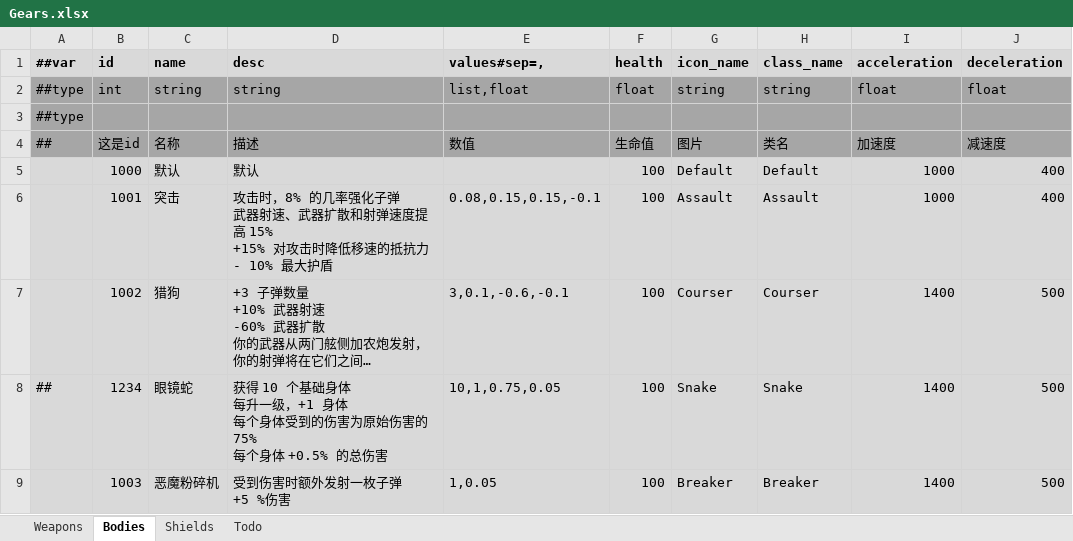
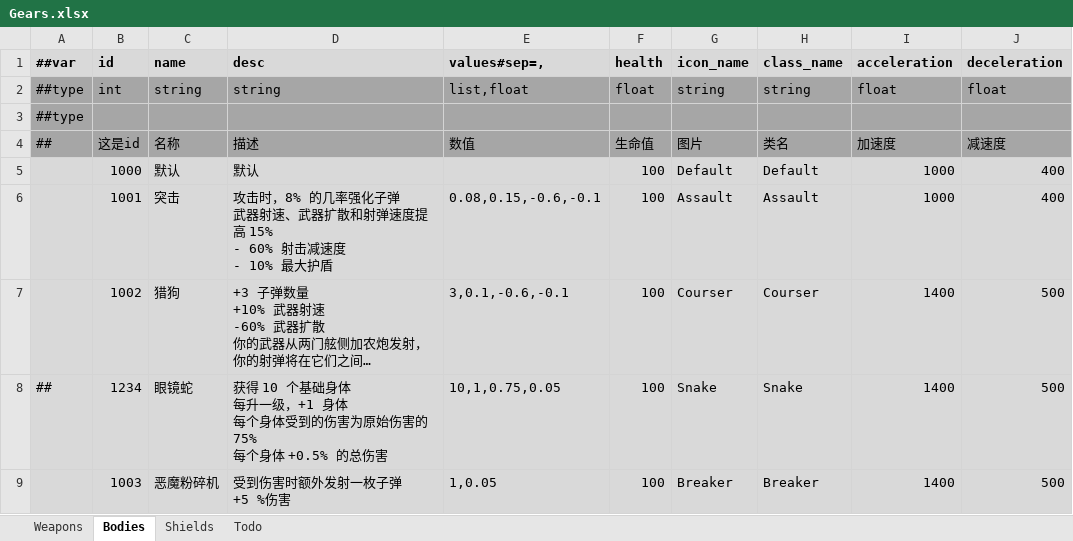
Before and after one commit to Abab-bk/NovaDrift, an Excel workbook: Tools/Luban/Datas/Gears.xlsx, sheet Bodies, drawn as a sheet; long unchanged cells end in …; values as stored, in another font and other column widths than the file's, no borders; ↵ is a line break in a cell; the diff names each change by its address in the sheet, - before the commit and + after, or states it on an @@ line.

```diff
--- a/Tools/Luban/Datas/Gears.xlsx (sheet Bodies)
+++ b/Tools/Luban/Datas/Gears.xlsx (sheet Bodies)
-D6 (desc): …提高 15% ↵ +15% 对攻击时降低移速的抵抗力 ↵ - 10% 最…
+D6 (desc): …提高 15% ↵ - 60% 射击减速度 ↵ - 10% 最…
-E6 (values#sep=,): 0.08,0.15,0.15,-0.1
+E6 (values#sep=,): 0.08,0.15,-0.6,-0.1
```
Also changed, not shown: sheet Weapons, 16 other files.
